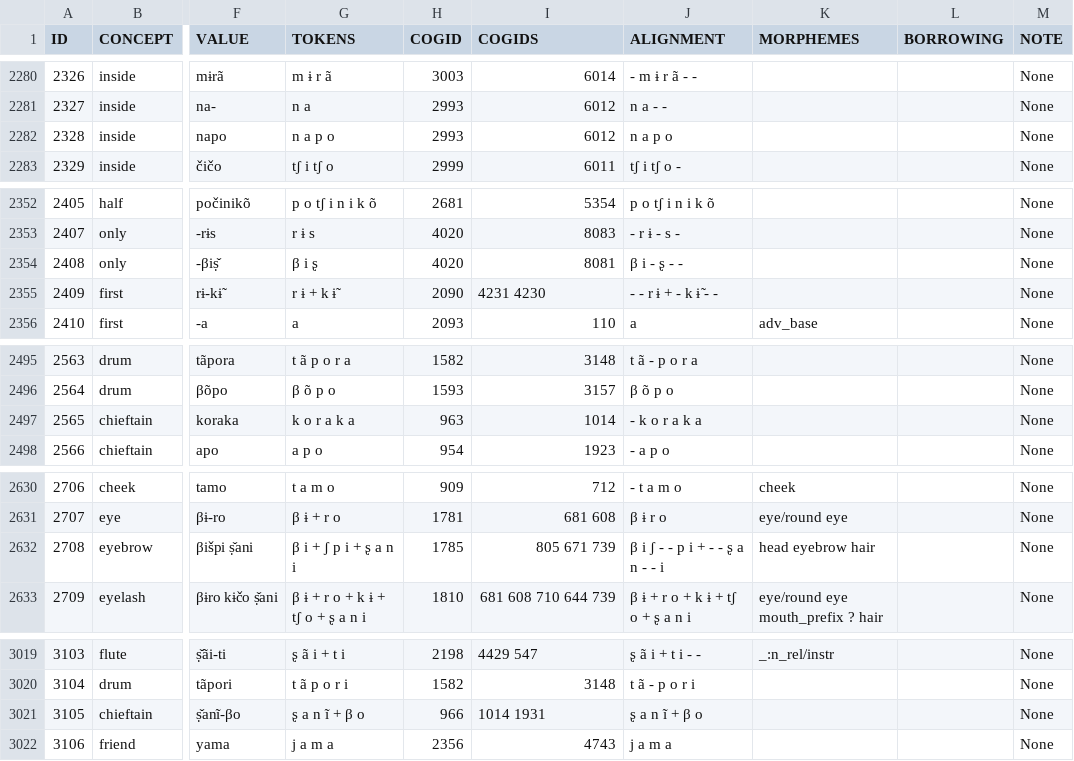
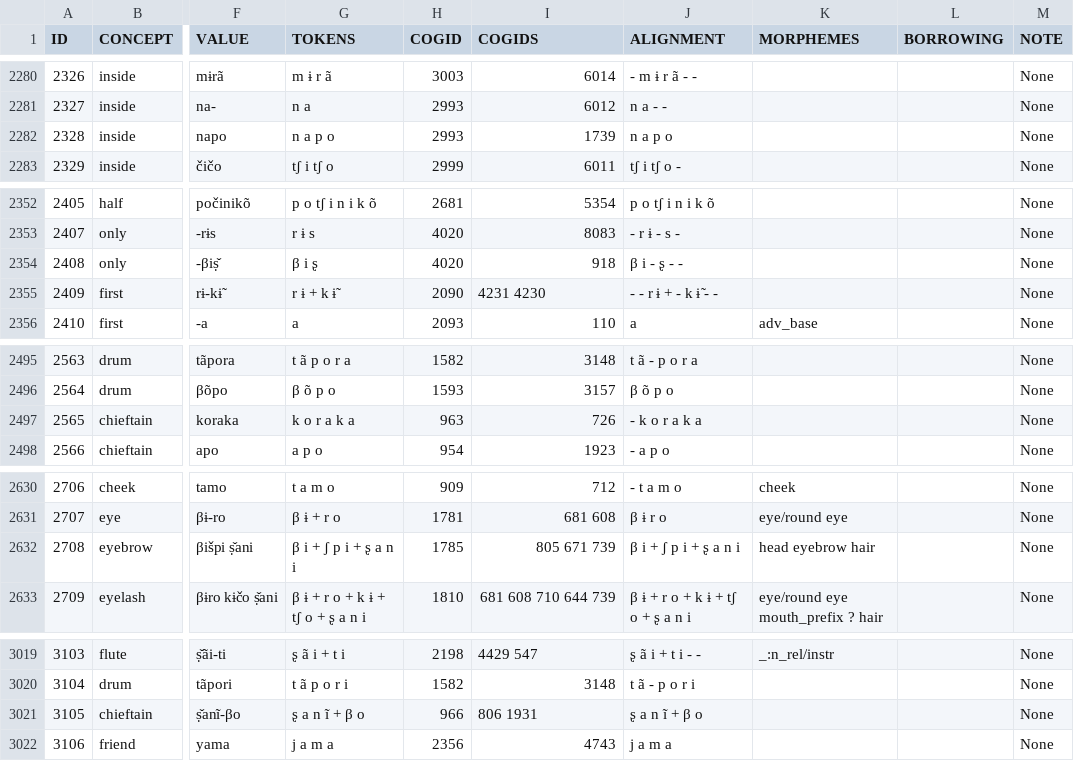
Before and after one commit to pano-takanan-history/blumpanotacana, a TSV file: raw/raw.tsv, drawn as a sheet; only a part is shown, gaps mark what is left out; the diff covers the shown part only; the diff names each change by its address in the sheet, - before the commit and + after, or states it on an @@ line.

```diff
--- a/raw/raw.tsv
+++ b/raw/raw.tsv
-I2282 (COGIDS): 6012
+I2282 (COGIDS): 1739
-I2354 (COGIDS): 8081
+I2354 (COGIDS): 918
-I2497 (COGIDS): 1014
+I2497 (COGIDS): 726
-J2632 (ALIGNMENT): β i ʃ - - p i + - - ʂ a n - - i
+J2632 (ALIGNMENT): β i + ʃ p i + ʂ a n i
-I3021 (COGIDS): 1014 1931
+I3021 (COGIDS): 806 1931
```
Also changed, not shown: 33 edited cells elsewhere in this file, cldf/cognates.csv, cldf/forms.csv, 11 other files.
